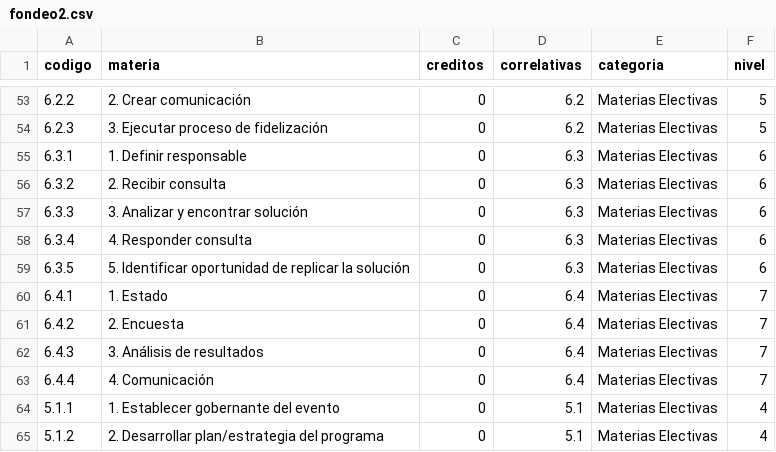
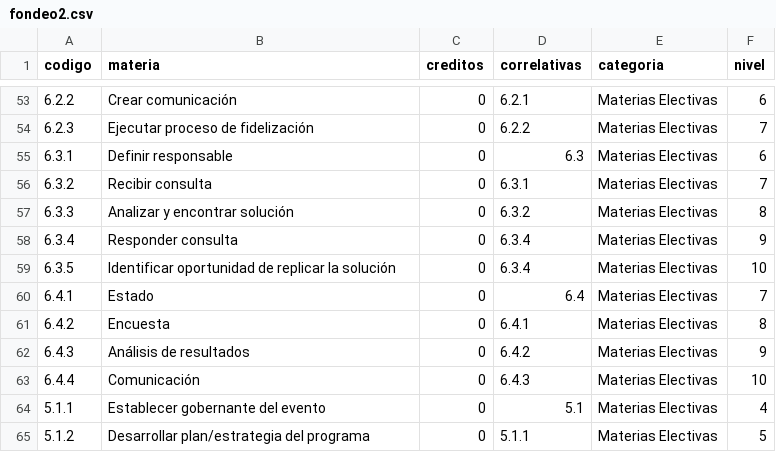
Before and after one commit to CataCier/Generico-PotSol, a CSV file: data/fondeo2.csv, drawn as a sheet; only a part is shown, gaps mark what is left out; the diff covers the shown part only.

```diff
--- a/data/fondeo2.csv
+++ b/data/fondeo2.csv
@@ -53,13 +53,13 @@ codigo,materia,creditos,correlativas,categoria,nivel
-6.2.2,2. Crear comunicación,0,6.2,Materias Electivas,5
-6.2.3,3. Ejecutar proceso de fidelización,0,6.2,Materias Electivas,5
-6.3.1,1. Definir responsable,0,6.3,Materias Electivas,6
-6.3.2,2. Recibir consulta,0,6.3,Materias Electivas,6
-6.3.3,3. Analizar y encontrar solución,0,6.3,Materias Electivas,6
-6.3.4,4. Responder consulta,0,6.3,Materias Electivas,6
-6.3.5,5. Identificar oportunidad de replicar la solución,0,6.3,Materias Electivas,6
-6.4.1,1. Estado,0,6.4,Materias Electivas,7
-6.4.2,2. Encuesta,0,6.4,Materias Electivas,7
-6.4.3,3. Análisis de resultados,0,6.4,Materias Electivas,7
-6.4.4,4. Comunicación,0,6.4,Materias Electivas,7
-5.1.1,1. Establecer gobernante del evento,0,5.1,Materias Electivas,4
-5.1.2,2. Desarrollar plan/estrategia del programa,0,5.1,Materias Electivas,4
+6.2.2,Crear comunicación,0,6.2.1,Materias Electivas,6
+6.2.3,Ejecutar proceso de fidelización,0,6.2.2,Materias Electivas,7
+6.3.1,Definir responsable,0,6.3,Materias Electivas,6
+6.3.2,Recibir consulta,0,6.3.1,Materias Electivas,7
+6.3.3,Analizar y encontrar solución,0,6.3.2,Materias Electivas,8
+6.3.4,Responder consulta,0,6.3.4,Materias Electivas,9
+6.3.5,Identificar oportunidad de replicar la solución,0,6.3.4,Materias Electivas,10
+6.4.1,Estado,0,6.4,Materias Electivas,7
+6.4.2,Encuesta,0,6.4.1,Materias Electivas,8
+6.4.3,Análisis de resultados,0,6.4.2,Materias Electivas,9
+6.4.4,Comunicación,0,6.4.3,Materias Electivas,10
+5.1.1,Establecer gobernante del evento,0,5.1,Materias Electivas,4
+5.1.2,Desarrollar plan/estrategia del programa,0,5.1.1,Materias Electivas,5
```
Also changed, not shown: 41 edited cells elsewhere in this file.
